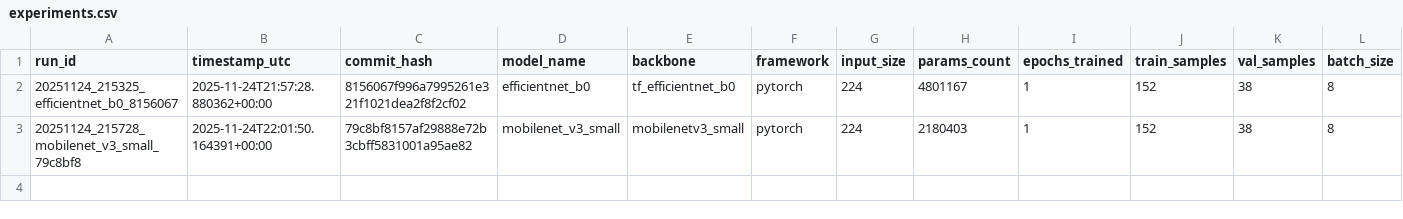
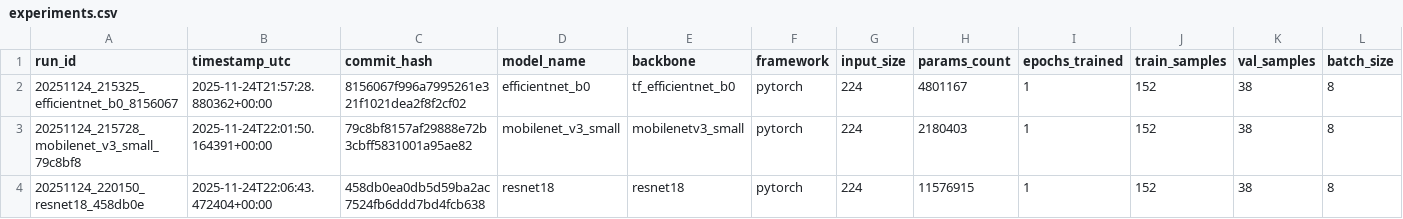
Before and after one commit to MadScie254/Capstone-Lazarus, a CSV file: experiments.csv, drawn as a sheet; only a part is shown; rows hold the shown columns only; the diff names each change by its address in the sheet, - before the commit and + after, or states it on an @@ line.

Commit message:
Add ResNet18 model training results and artifacts
Added a new experiment entry for ResNet18 in experiments.csv, including model checkpoint, confusion matrix, training report, run metadata, and export error log. Grad-CAM generation was skipped due to missing pytorch-grad-cam, and ONNX export failed due to missing onnx module.

```diff
--- a/experiments.csv
+++ b/experiments.csv
+row 4: 20251124_220150_resnet18_458db0e | 2025-11-24T22:06:43.472404+00:00 | 458db0ea0db5d59ba2ac7524fb6ddd7bd4fcb638 | resnet18 | resnet18 | pytorch | 224 | 11576915 | 1 | 152 | 38 | 8
```
Also changed, not shown: 6 other files.
